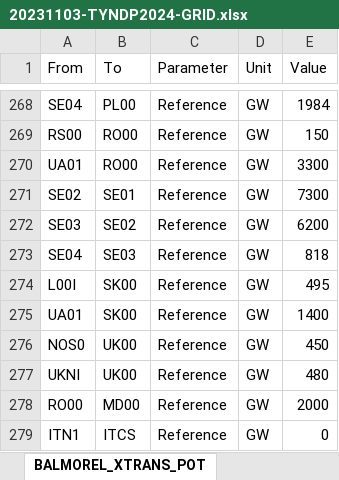
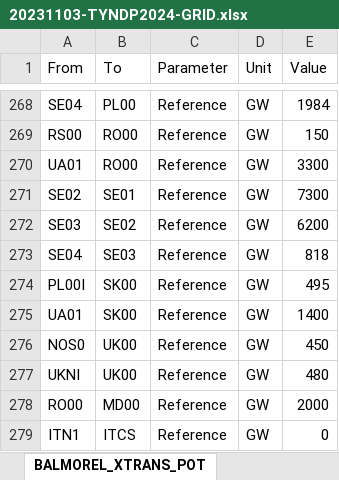
Before and after one commit to Mathias157/mbrpdoc-great, an Excel workbook: wiki/sources/analyses/20231103-TYNDP2024-GRID.xlsx, sheet BALMOREL_XTRANS_POT, drawn as a sheet; only a part is shown, gaps mark what is left out; values as stored, in another font and other column widths than the file's, no borders; the diff covers the shown part only; the diff names each change by its address in the sheet, - before the commit and + after, or states it on an @@ line.

```diff
--- a/wiki/sources/analyses/20231103-TYNDP2024-GRID.xlsx (sheet BALMOREL_XTRANS_POT)
+++ b/wiki/sources/analyses/20231103-TYNDP2024-GRID.xlsx (sheet BALMOREL_XTRANS_POT)
-A274 (From): L00I
+A274 (From): PL00I
```
Also changed, not shown: 21 edited cells elsewhere in this sheet, formulas that keep their value, charts or pictures, 1 other file.
